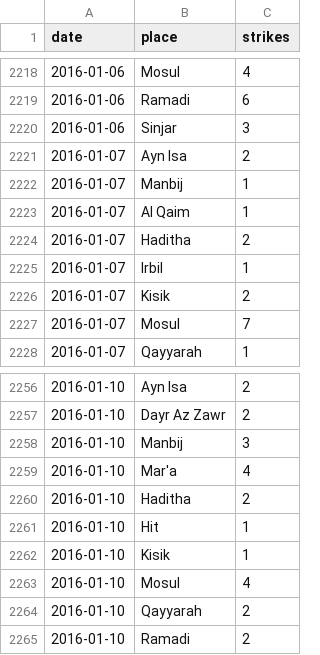
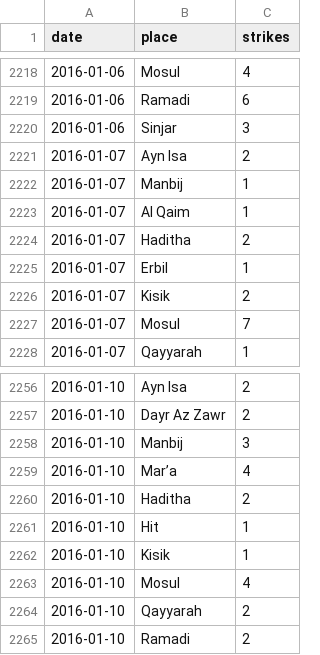
Before and after one commit to guardian/syria, a TSV file: data-in/dashboard-airstrikes.tsv, drawn as a sheet; only a part is shown, gaps mark what is left out.

```diff
--- a/data-in/dashboard-airstrikes.tsv
+++ b/data-in/dashboard-airstrikes.tsv
@@ -2224,3 +2224,3 @@ date	place	strikes
 2016-01-07	Haditha	2
-2016-01-07	Irbil	1
+2016-01-07	Erbil	1
 2016-01-07	Kisik	2
@@ -2258,3 +2258,3 @@ date	place	strikes
 2016-01-10	Manbij	3
-2016-01-10	Mar'a	4
+2016-01-10	Mar’a	4
 2016-01-10	Haditha	2
```
Also changed, not shown: 1 other file.
